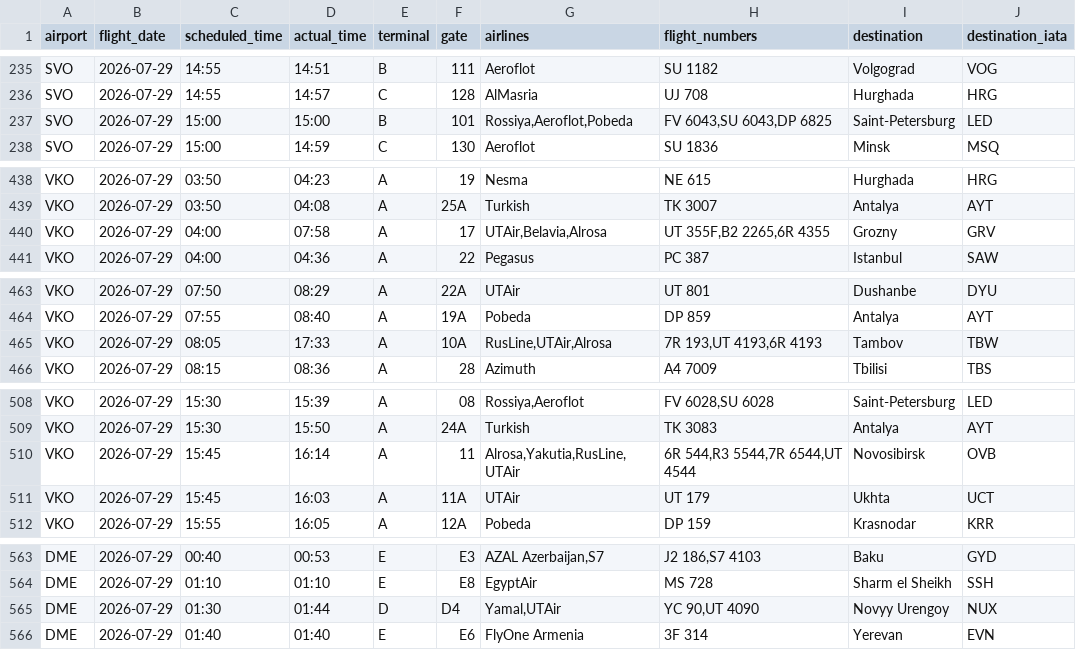
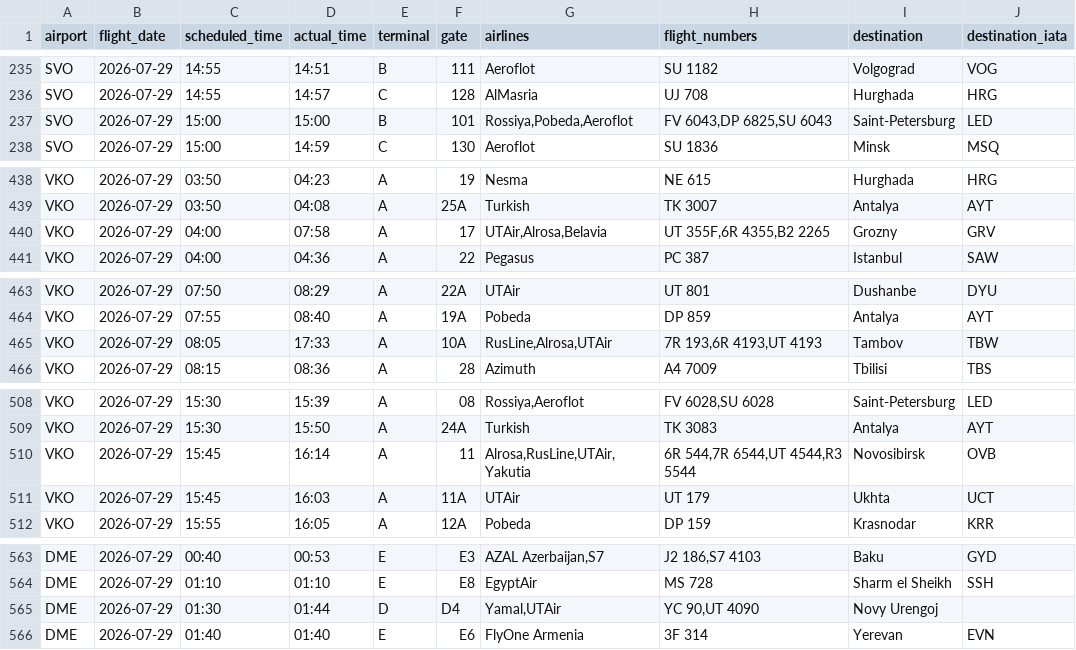
Before and after one commit to vitdmit/moscow-airports-botCLaude, a CSV file: data/daily/2026-07-29.csv, drawn as a sheet; only a part is shown, gaps mark what is left out; the diff covers the shown part only.

```diff
--- a/data/daily/2026-07-29.csv
+++ b/data/daily/2026-07-29.csv
@@ -236,3 +236,3 @@ SVO,2026-07-29,14:55,14:51,B,111,Aeroflot,SU 1182,Volgograd,VOG
 SVO,2026-07-29,14:55,14:57,C,128,AlMasria,UJ 708,Hurghada,HRG
-SVO,2026-07-29,15:00,15:00,B,101,"Rossiya,Aeroflot,Pobeda","FV 6043,SU 6043,DP 6825",Saint-Petersburg,LED
+SVO,2026-07-29,15:00,15:00,B,101,"Rossiya,Pobeda,Aeroflot","FV 6043,DP 6825,SU 6043",Saint-Petersburg,LED
 SVO,2026-07-29,15:00,14:59,C,130,Aeroflot,SU 1836,Minsk,MSQ
@@ -439,3 +439,3 @@ VKO,2026-07-29,03:50,04:23,A,19,Nesma,NE 615,Hurghada,HRG
 VKO,2026-07-29,03:50,04:08,A,25A,Turkish,TK 3007,Antalya,AYT
-VKO,2026-07-29,04:00,07:58,A,17,"UTAir,Belavia,Alrosa","UT 355F,B2 2265,6R 4355",Grozny,GRV
+VKO,2026-07-29,04:00,07:58,A,17,"UTAir,Alrosa,Belavia","UT 355F,6R 4355,B2 2265",Grozny,GRV
 VKO,2026-07-29,04:00,04:36,A,22,Pegasus,PC 387,Istanbul,SAW
@@ -464,3 +464,3 @@ VKO,2026-07-29,07:50,08:29,A,22A,UTAir,UT 801,Dushanbe,DYU
 VKO,2026-07-29,07:55,08:40,A,19A,Pobeda,DP 859,Antalya,AYT
-VKO,2026-07-29,08:05,17:33,A,10A,"RusLine,UTAir,Alrosa","7R 193,UT 4193,6R 4193",Tambov,TBW
+VKO,2026-07-29,08:05,17:33,A,10A,"RusLine,Alrosa,UTAir","7R 193,6R 4193,UT 4193",Tambov,TBW
 VKO,2026-07-29,08:15,08:36,A,28,Azimuth,A4 7009,Tbilisi,TBS
@@ -509,3 +509,3 @@ VKO,2026-07-29,15:30,15:39,A,08,"Rossiya,Aeroflot","FV 6028,SU 6028",Saint-Peter
 VKO,2026-07-29,15:30,15:50,A,24A,Turkish,TK 3083,Antalya,AYT
-VKO,2026-07-29,15:45,16:14,A,11,"Alrosa,Yakutia,RusLine,UTAir","6R 544,R3 5544,7R 6544,UT 4544",Novosibirsk,OVB
+VKO,2026-07-29,15:45,16:14,A,11,"Alrosa,RusLine,UTAir,Yakutia","6R 544,7R 6544,UT 4544,R3 5544",Novosibirsk,OVB
 VKO,2026-07-29,15:45,16:03,A,11A,UTAir,UT 179,Ukhta,UCT
@@ -564,3 +564,3 @@ DME,2026-07-29,00:40,00:53,E,E3,"AZAL Azerbaijan,S7","J2 186,S7 4103",Baku,GYD
 DME,2026-07-29,01:10,01:10,E,E8,EgyptAir,MS 728,Sharm el Sheikh,SSH
-DME,2026-07-29,01:30,01:44,D,D4,"Yamal,UTAir","YC 90,UT 4090",Novyy Urengoy,NUX
+DME,2026-07-29,01:30,01:44,D,D4,"Yamal,UTAir","YC 90,UT 4090",Novy Urengoj,
 DME,2026-07-29,01:40,01:40,E,E6,FlyOne Armenia,3F 314,Yerevan,EVN
```
Also changed, not shown: 3 edited cells elsewhere in this file, 1 other file.
